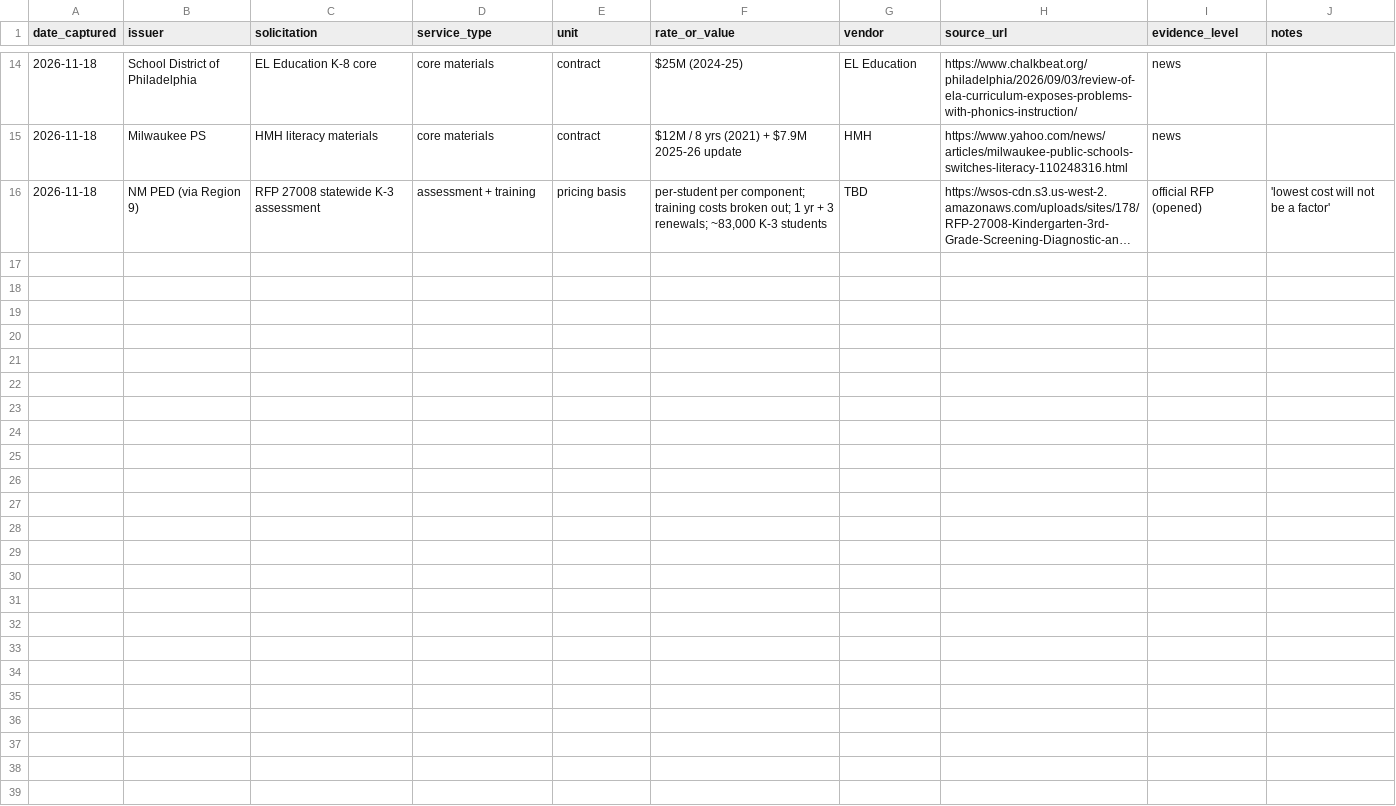
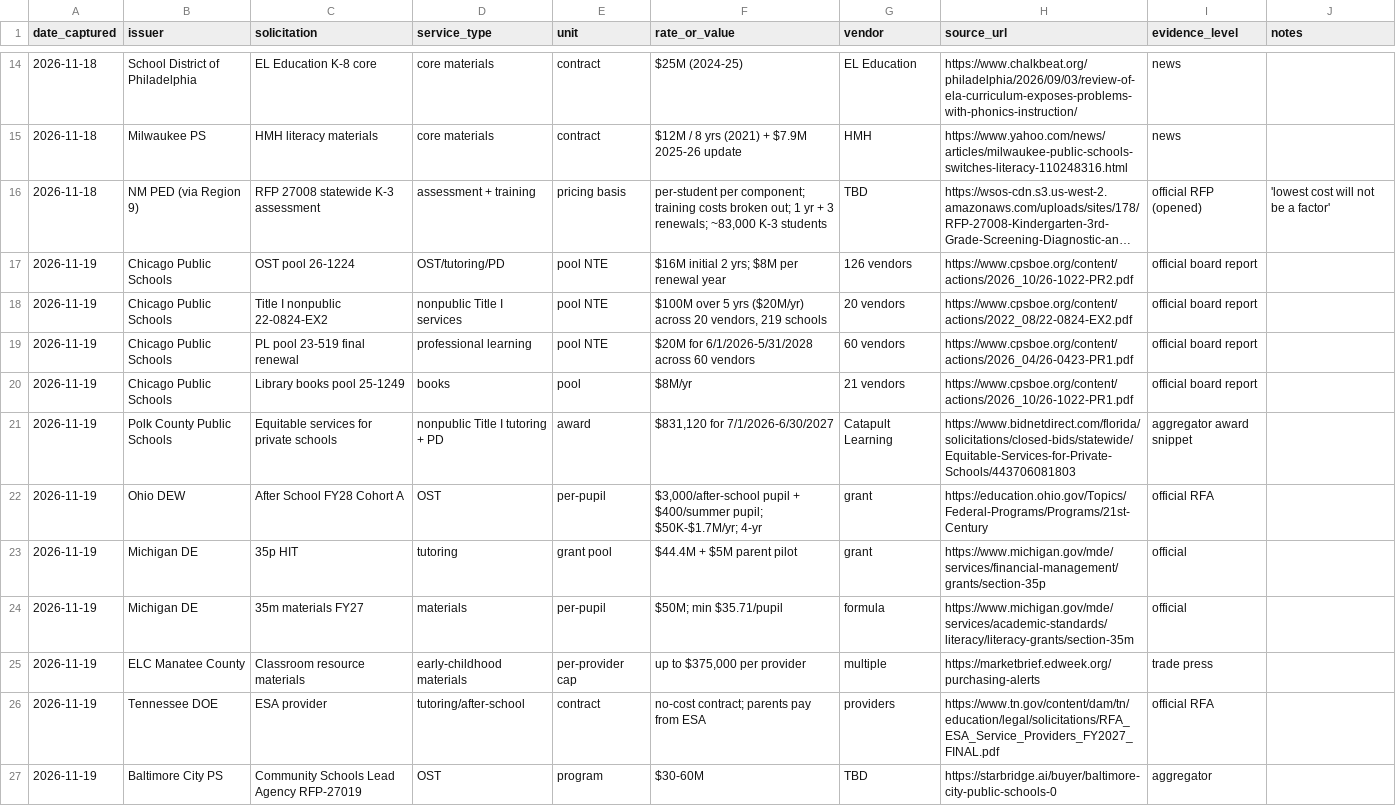
Before and after one commit to dames1431-design/BRR-Dashboard, a CSV file: procurement-watch/libraries/pricing_intelligence.csv, drawn as a sheet; only a part is shown, gaps mark what is left out; long unchanged cells end in …; the diff names each change by its address in the sheet, - before the commit and + after, or states it on an @@ line.

```diff
--- a/procurement-watch/libraries/pricing_intelligence.csv
+++ b/procurement-watch/libraries/pricing_intelligence.csv
+row 17: 2026-11-19 | Chicago Public Schools | OST pool 26-1224 | OST/tutoring/PD | pool NTE | $16M initial 2 yrs; $8M per renewal year | 126 vendors | https://www.cpsboe.org/content/actions/2026_10/26-1022-PR2.pdf | official board report
+row 18: 2026-11-19 | Chicago Public Schools | Title I nonpublic 22-0824-EX2 | nonpublic Title I services | pool NTE | $100M over 5 yrs ($20M/yr) across 20 vendors, 219 schools | 20 vendors | https://www.cpsboe.org/content/actions/2022_08/22-0824-EX2.pdf | official board report
+row 19: 2026-11-19 | Chicago Public Schools | PL pool 23-519 final renewal | professional learning | pool NTE | $20M for 6/1/2026-5/31/2028 across 60 vendors | 60 vendors | https://www.cpsboe.org/content/actions/2026_04/26-0423-PR1.pdf | official board report
+row 20: 2026-11-19 | Chicago Public Schools | Library books pool 25-1249 | books | pool | $8M/yr | 21 vendors | https://www.cpsboe.org/content/actions/2026_10/26-1022-PR1.pdf | official board report
+row 21: 2026-11-19 | Polk County Public Schools | Equitable services for private schools | nonpublic Title I tutoring + PD | award | $831,120 for 7/1/2026-6/30/2027 | Catapult Learning | https://www.bidnetdirect.com/florida/solicitations/closed-bids/statewide/Equitable-Services-for-Private-Schools/443706081803 | aggregator award snippet
+row 22: 2026-11-19 | Ohio DEW | After School FY28 Cohort A | OST | per-pupil | $3,000/after-school pupil + $400/summer pupil; $50K-$1.7M/yr; 4-yr | grant | https://education.ohio.gov/Topics/Federal-Programs/Programs/21st-Century | official RFA
+row 23: 2026-11-19 | Michigan DE | 35p HIT | tutoring | grant pool | $44.4M + $5M parent pilot | grant | https://www.michigan.gov/mde/services/financial-management/grants/section-35p | official
+row 24: 2026-11-19 | Michigan DE | 35m materials FY27 | materials | per-pupil | $50M; min $35.71/pupil | formula | https://www.michigan.gov/mde/services/academic-standards/literacy/literacy-grants/section-35m | official
+row 25: 2026-11-19 | ELC Manatee County | Classroom resource materials | early-childhood materials | per-provider cap | up to $375,000 per provider | multiple | https://marketbrief.edweek.org/purchasing-alerts | trade press
+row 26: 2026-11-19 | Tennessee DOE | ESA provider | tutoring/after-school | contract | no-cost contract; parents pay from ESA | providers | https://www.tn.gov/content/dam/tn/education/legal/solicitations/RFA_ESA_Service_Providers_FY2027_FINAL.pdf | official RFA
+row 27: 2026-11-19 | Baltimore City PS | Community Schools Lead Agency RFP-27019 | OST | program | $30-60M | TBD | https://starbridge.ai/buyer/baltimore-city-public-schools-0 | aggregator
```
Also changed, not shown: procurement-watch/ledgers/amendment_log.csv, procurement-watch/ledgers/award_subcontract_ledger.csv, 9 other files.
